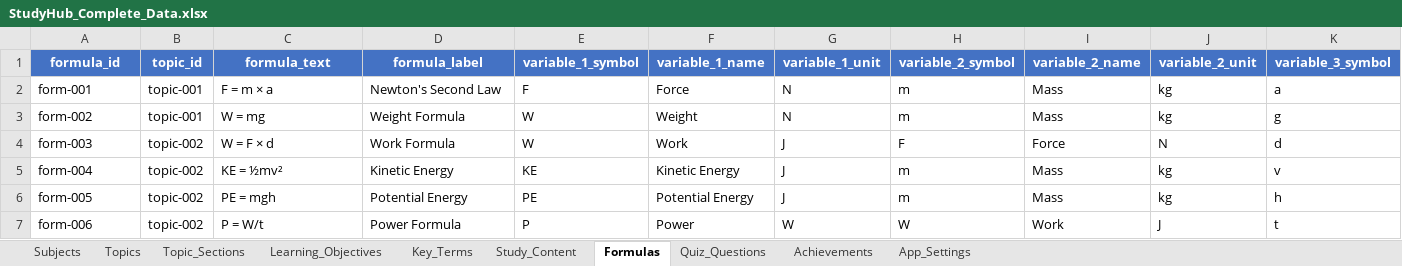
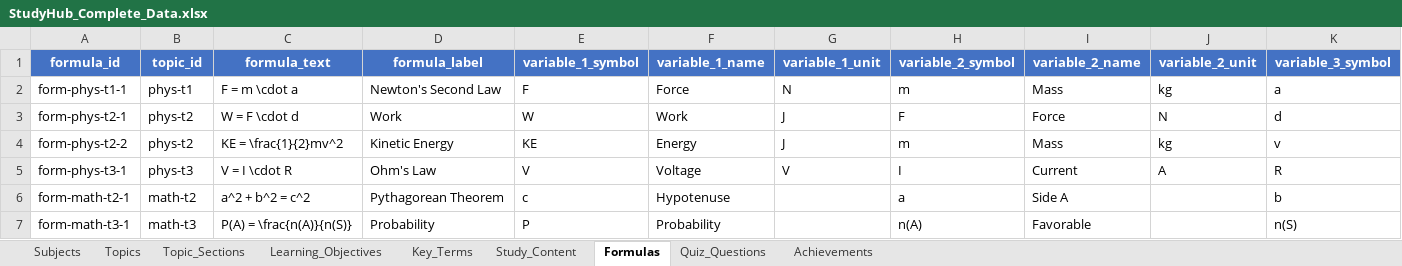
Before and after one commit to lakshman81-ai/HarshiApp, an Excel workbook: public/StudyHub_Complete_Data.xlsx, sheet Formulas, drawn as a sheet; only a part is shown; values as stored, in another font and other column widths than the file's, no borders; removed rows and columns are numbered as before the commit, all else as after; rows hold the shown columns only; the diff names each change by its address in the sheet, - before the commit and + after, or states it on an @@ line.

```diff
--- a/public/StudyHub_Complete_Data.xlsx (sheet Formulas)
+++ b/public/StudyHub_Complete_Data.xlsx (sheet Formulas)
-sheet tab: App_Settings
-A2 (formula_id): form-001
+A2 (formula_id): form-phys-t1-1
-B2 (topic_id): topic-001
+B2 (topic_id): phys-t1
-C2 (formula_text): F = m × a
+C2 (formula_text): F = m \cdot a
-row 3: form-002 | topic-001 | W = mg | Weight Formula | W | Weight | N | m | Mass | kg | g
-A3 (formula_id): form-003
+A3 (formula_id): form-phys-t2-1
-B3:B4 (topic_id): topic-002
+B3:B4 (topic_id): phys-t2
-C3 (formula_text): W = F × d
+C3 (formula_text): W = F \cdot d
-D3 (formula_label): Work Formula
+D3 (formula_label): Work
-A4 (formula_id): form-004
+A4 (formula_id): form-phys-t2-2
-C4 (formula_text): KE = ½mv²
+C4 (formula_text): KE = \frac{1}{2}mv^2
-F4 (variable_1_name): Kinetic Energy
+F4 (variable_1_name): Energy
-row 6: form-005 | topic-002 | PE = mgh | Potential Energy | PE | Potential Energy | J | m | Mass | kg | h
-row 7: form-006 | topic-002 | P = W/t | Power Formula | P | Power | W | W | Work | J | t
+row 5: form-phys-t3-1 | phys-t3 | V = I \cdot R | Ohm's Law | V | Voltage | V | I | Current | A | R
+row 6: form-math-t2-1 | math-t2 | a^2 + b^2 = c^2 | Pythagorean Theorem | c | Hypotenuse |  | a | Side A |  | b
+row 7: form-math-t3-1 | math-t3 | P(A) = \frac{n(A)}{n(S)} | Probability | P | Probability |  | n(A) | Favorable |  | n(S)
```
Also changed, not shown: sheet Study_Content, sheet Topic_Sections, sheet Quiz_Questions, sheet Key_Terms, sheet Learning_Objectives, sheet Topics, 2 more sheets, 7 other files.
